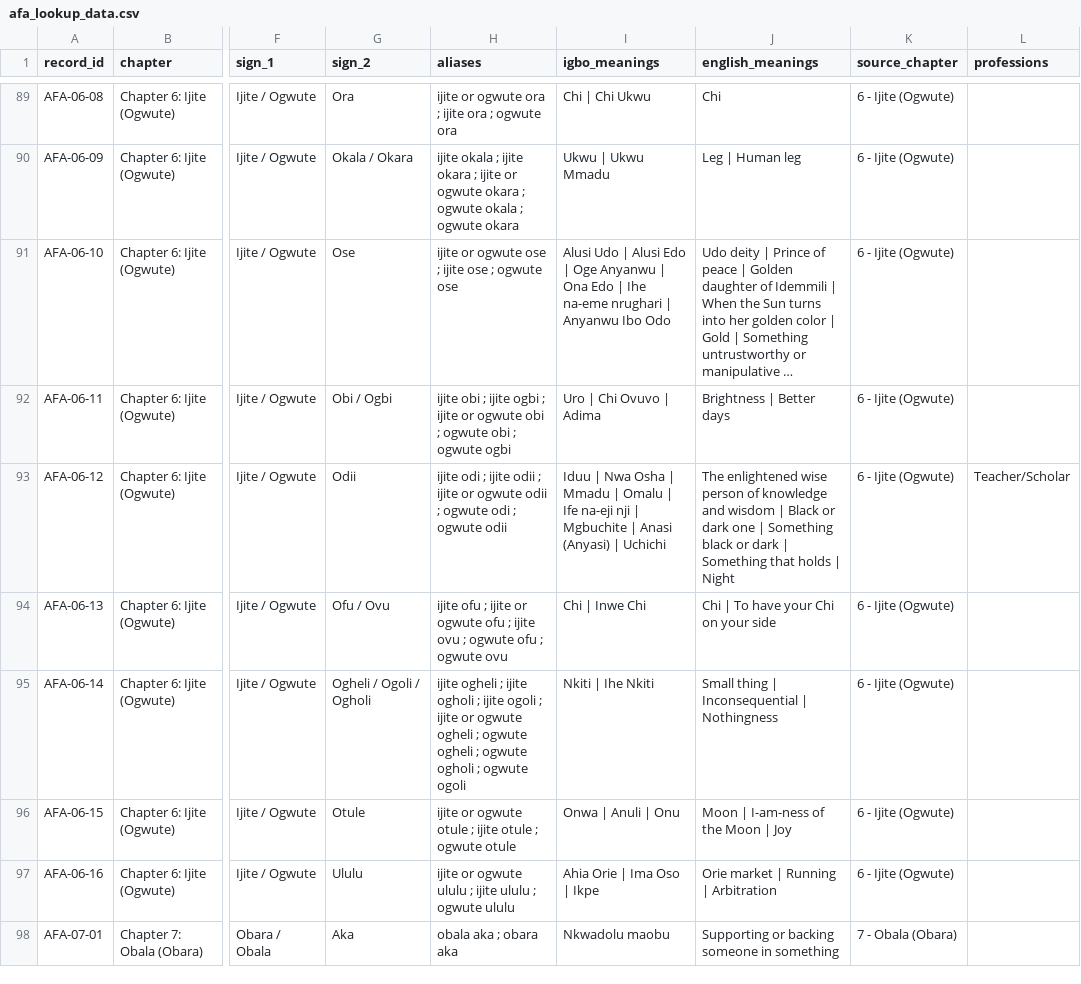
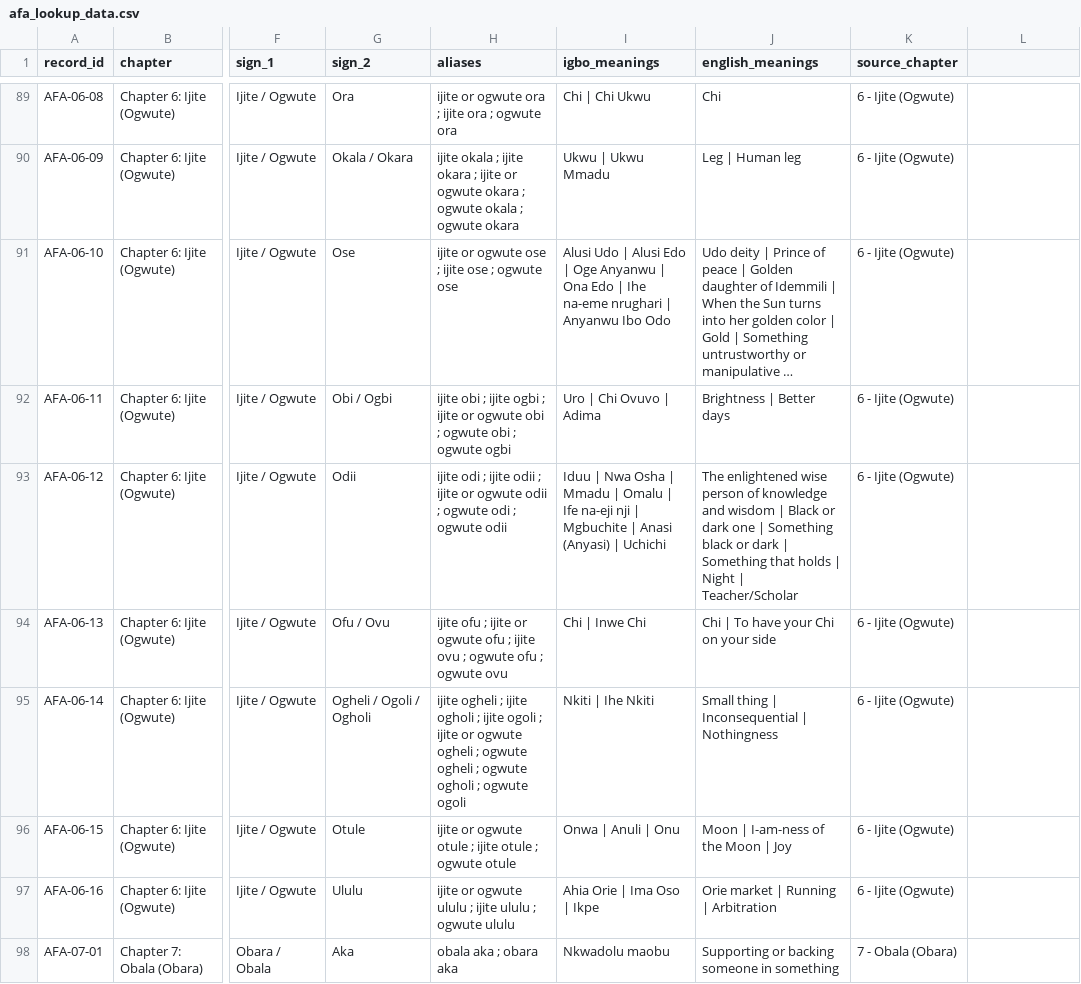
Before and after one commit to chuksmomoh2003/dibia_afa, a CSV file: afa_lookup_data.csv, drawn as a sheet; only a part is shown, gaps mark what is left out; long unchanged cells end in …; the diff covers the shown part only; the diff names each change by its address in the sheet, - before the commit and + after, or states it on an @@ line.

```diff
--- a/afa_lookup_data.csv
+++ b/afa_lookup_data.csv
-L1: professions
+L1: (empty)
-J93 (english_meanings): …| Night
+J93 (english_meanings): …| Night | Teacher/Scholar
-L93: Teacher/Scholar
+L93: (empty)
```
Also changed, not shown: 26 edited cells elsewhere in this file.
